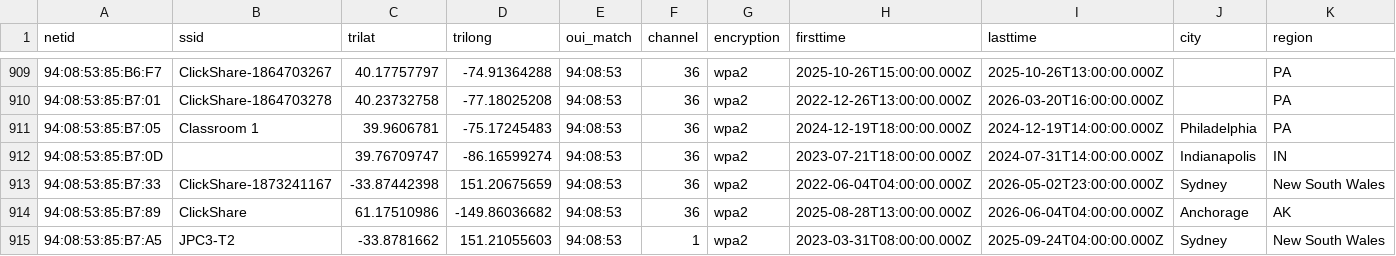
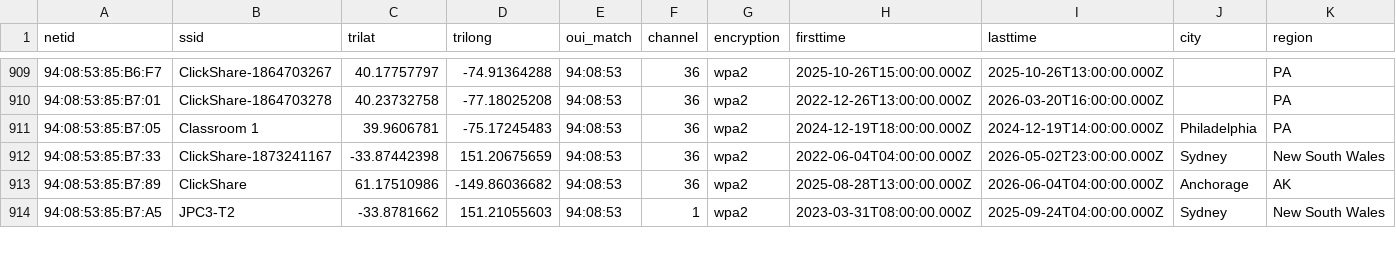
Before and after one commit to simeononsecurity/flock-finder, a CSV file: data/by_oui/94_08_53.csv, drawn as a sheet; only a part is shown, gaps mark what is left out; rows hold the shown columns only; the diff names each change by its address in the sheet, - before the commit and + after, or states it on an @@ line.

```diff
--- a/data/by_oui/94_08_53.csv
+++ b/data/by_oui/94_08_53.csv
-row 912: 94:08:53:85:B7:0D |  | 39.76709747 | -86.16599274 | 94:08:53 | 36 | wpa2 | 2023-07-21T18:00:00.000Z | 2024-07-31T14:00:00.000Z | Indianapolis | IN
```
Also changed, not shown: data/by_oui/14_5A_FC.csv, data/by_oui/3C_91_80.csv, 34 other files.
